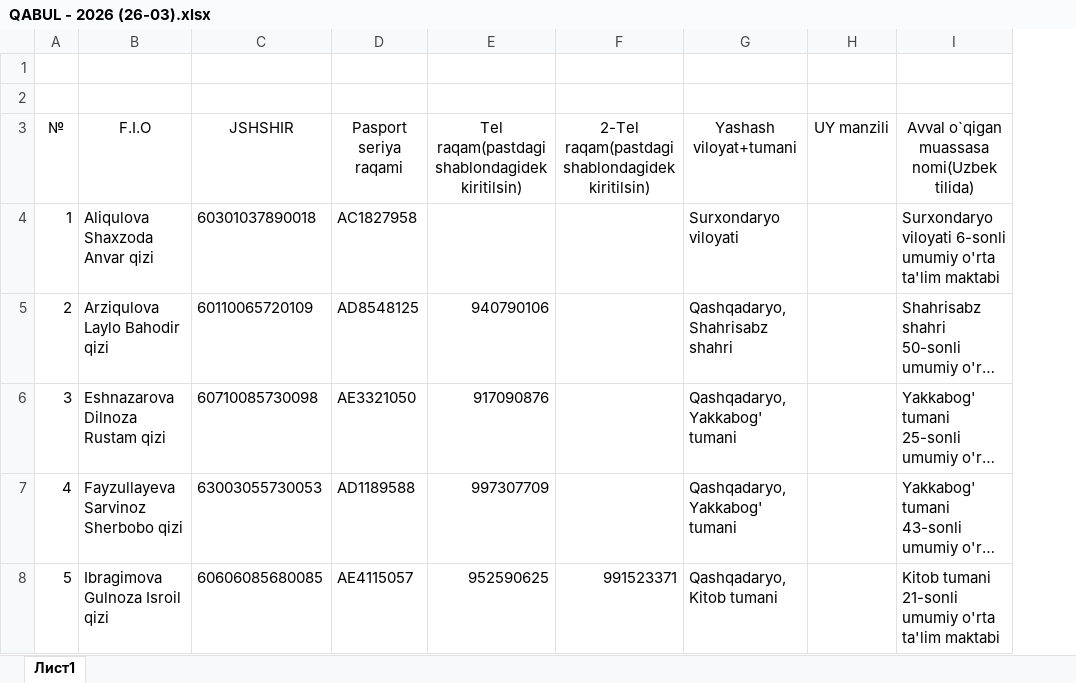
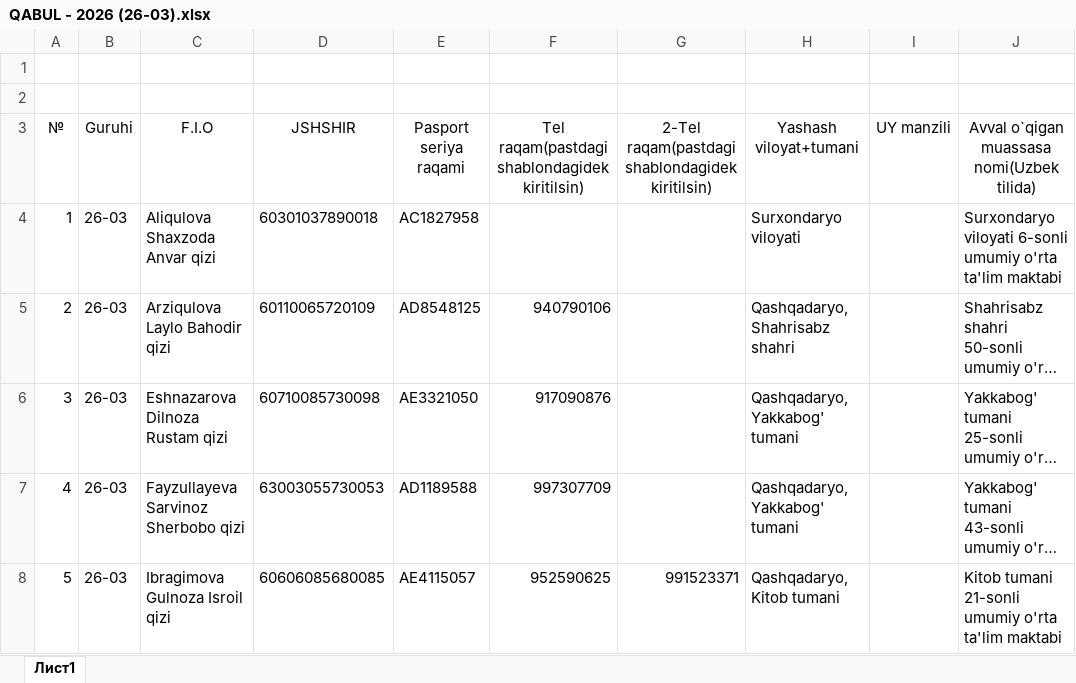
Before and after one commit to ozodbeknapasov007-dotcom/talabalar-jadvali, an Excel workbook: hisobotlar/qabul/guruhlar/QABUL - 2026 (26-03).xlsx, sheet Лист1, drawn as a sheet; only a part is shown; long unchanged cells end in …; values as stored, in another font and other column widths than the file's, no borders; the diff covers the shown part only; the diff names each change by its address in the sheet, - before the commit and + after, or states it on an @@ line.

```diff
--- a/hisobotlar/qabul/guruhlar/QABUL - 2026 (26-03).xlsx (sheet Лист1)
+++ b/hisobotlar/qabul/guruhlar/QABUL - 2026 (26-03).xlsx (sheet Лист1)
+column B (Guruhi), rows 4-8: all 26-03
```
Also changed, not shown: 1 added row and row numbers in column A elsewhere in this sheet, hisobotlar/qabul/QABUL - 2026.xlsx, hisobotlar/qabul/guruhlar/QABUL - 2026 (26-02).xlsx, 8 other files.
